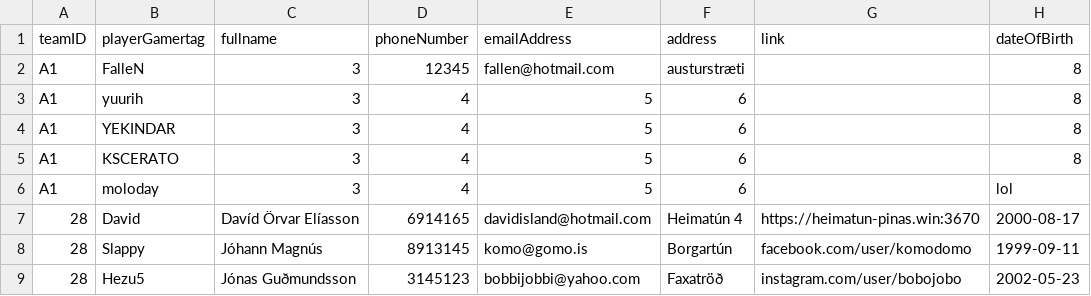
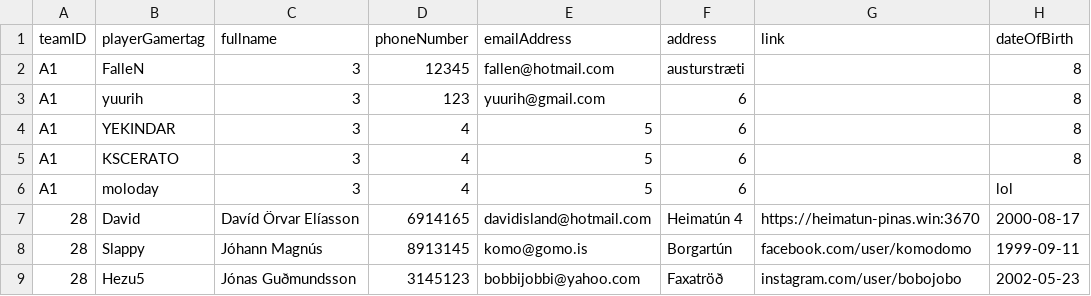
Before and after one commit to DavidAzathoth/verklegt1_2025_h-pur27, a CSV file: StorageLayer/Data/players.csv, drawn as a sheet.

```diff
--- a/StorageLayer/Data/players.csv
+++ b/StorageLayer/Data/players.csv
@@ -2,3 +2,3 @@
 A1,FalleN,3,12345,fallen@hotmail.com,austurstræti,,8
-A1,yuurih,3,4,5,6,,8
+A1,yuurih,3,123,yuurih@gmail.com,6,,8
 A1,YEKINDAR,3,4,5,6,,8
```
Also changed, not shown: StorageLayer/Data/bracket.csv, StorageLayer/Data/matches.csv, 2 other files.
